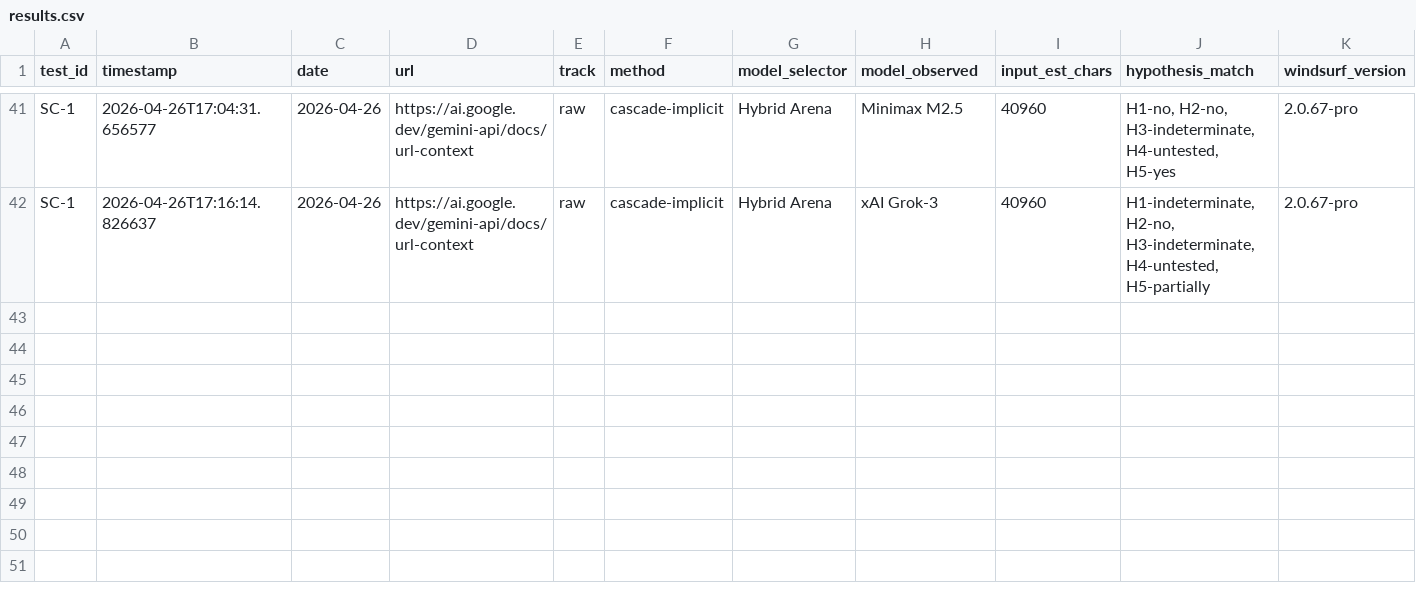
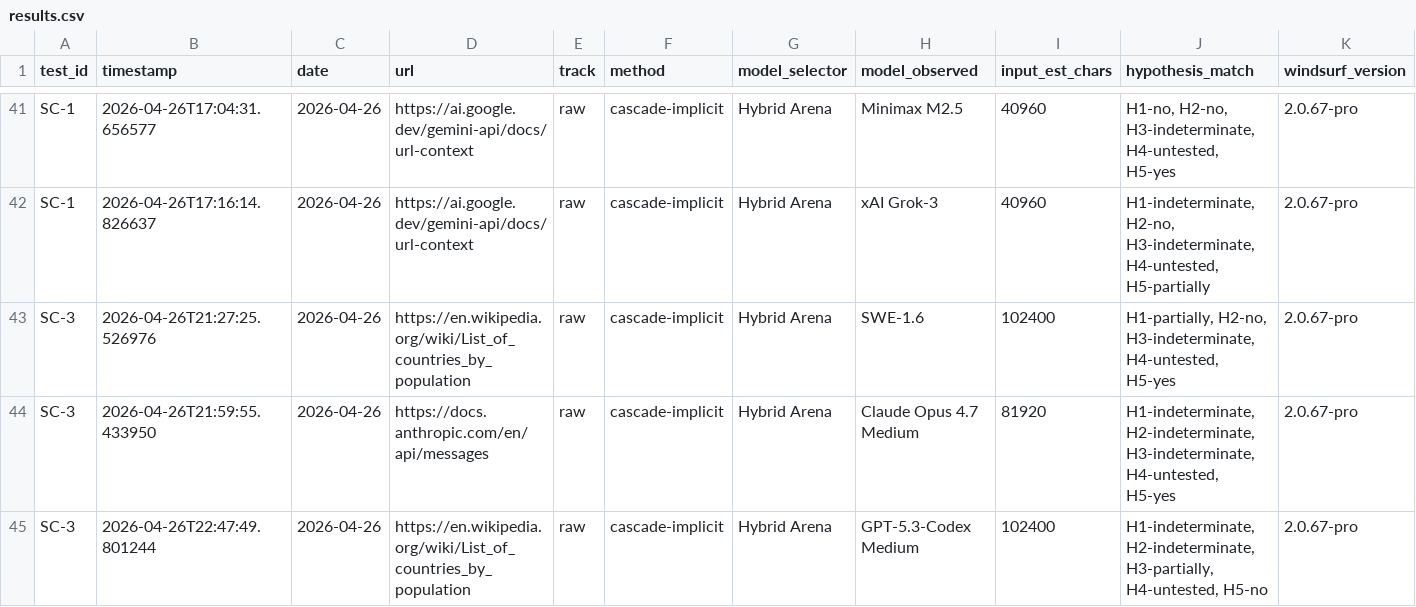
Before and after one commit to rhyannonjoy/agent-ecosystem-testing, a CSV file: windsurf-cascade-web-search/results/cascade-raw/results.csv, drawn as a sheet; only a part is shown, gaps mark what is left out; rows hold the shown columns only; the diff covers the shown part only; the diff names each change by its address in the sheet, - before the commit and + after, or states it on an @@ line.

Commit message:
[add] SC-3 raw results (Issue #106)

```diff
--- a/windsurf-cascade-web-search/results/cascade-raw/results.csv
+++ b/windsurf-cascade-web-search/results/cascade-raw/results.csv
+row 43: SC-3 | 2026-04-26T21:27:25.526976 | 2026-04-26 | https://en.wikipedia.org/wiki/List_of_countries_by_population | raw | cascade-implicit | Hybrid Arena | SWE-1.6 | 102400 | H1-partially, H2-no, H3-indeterminate, H4-untested, H5-yes | 2.0.67-pro
+row 44: SC-3 | 2026-04-26T21:59:55.433950 | 2026-04-26 | https://docs.anthropic.com/en/api/messages | raw | cascade-implicit | Hybrid Arena | Claude Opus 4.7 Medium | 81920 | H1-indeterminate, H2-indeterminate, H3-indeterminate, H4-untested, H5-yes | 2.0.67-pro
+row 45: SC-3 | 2026-04-26T22:47:49.801244 | 2026-04-26 | https://en.wikipedia.org/wiki/List_of_countries_by_population | raw | cascade-implicit | Hybrid Arena | GPT-5.3-Codex Medium | 102400 | H1-indeterminate, H2-indeterminate, H3-partially, H4-untested, H5-no | 2.0.67-pro
```
Also changed, not shown: 2 added rows elsewhere in this file.
